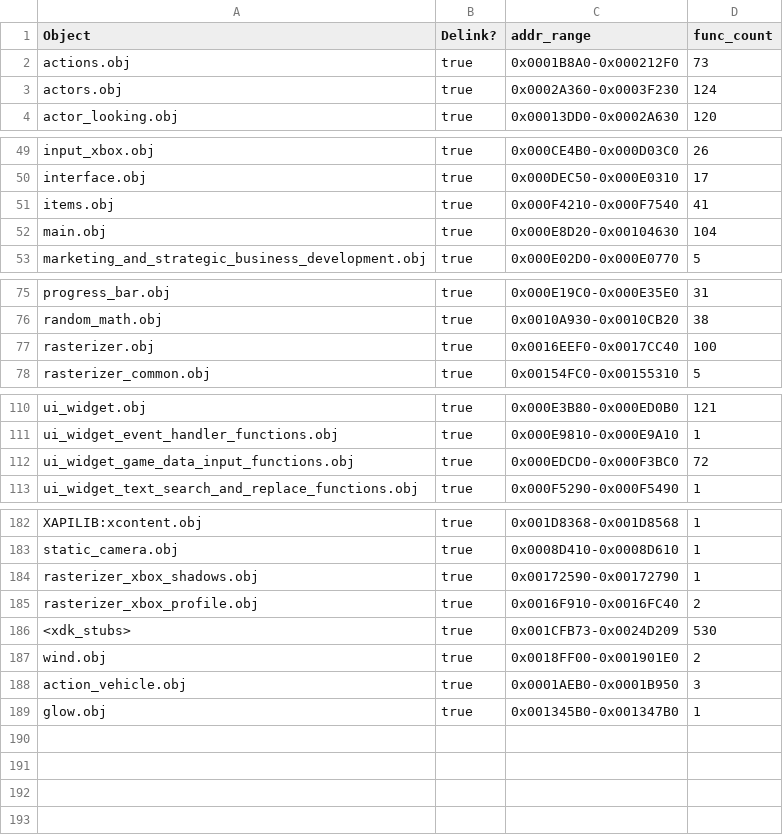
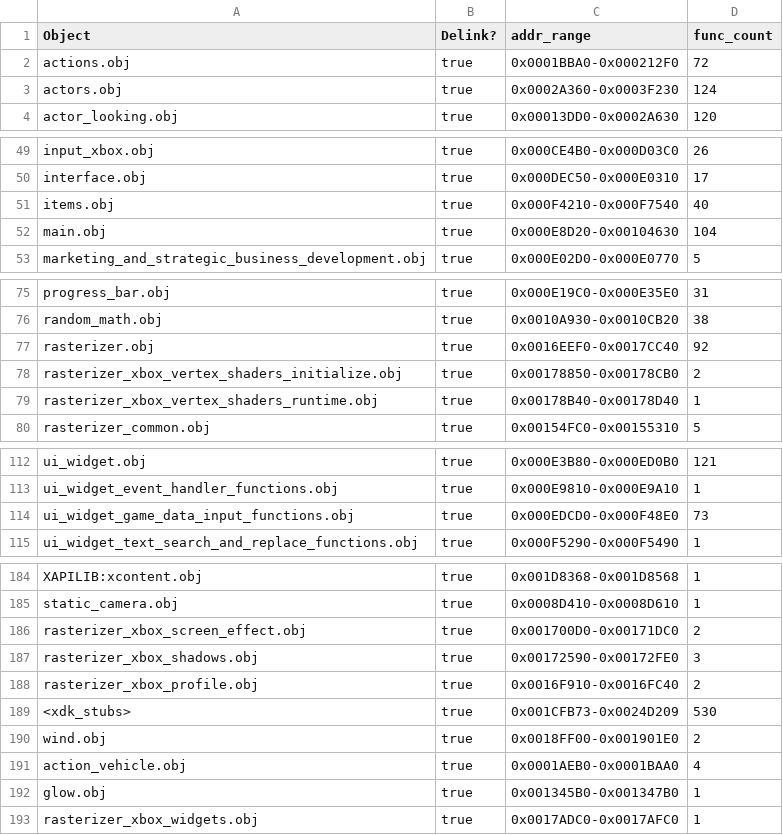
Before and after one commit to stianeklund/halo, a CSV file: tools/objects.csv, drawn as a sheet; only a part is shown, gaps mark what is left out.

Commit message:
chore: regen objects.csv — rasterizer.obj 100→92 is reclassification into rasterizer_xbox_* objects, not loss

```diff
--- a/tools/objects.csv
+++ b/tools/objects.csv
@@ -1,3 +1,3 @@
 Object,Delink?,addr_range,func_count
-actions.obj,true,0x0001B8A0-0x000212F0,73
+actions.obj,true,0x0001BBA0-0x000212F0,72
 actors.obj,true,0x0002A360-0x0003F230,124
@@ -50,3 +50,3 @@ input_xbox.obj,true,0x000CE4B0-0x000D03C0,26
 interface.obj,true,0x000DEC50-0x000E0310,17
-items.obj,true,0x000F4210-0x000F7540,41
+items.obj,true,0x000F4210-0x000F7540,40
 main.obj,true,0x000E8D20-0x00104630,104
@@ -76,3 +76,5 @@ progress_bar.obj,true,0x000E19C0-0x000E35E0,31
 random_math.obj,true,0x0010A930-0x0010CB20,38
-rasterizer.obj,true,0x0016EEF0-0x0017CC40,100
+rasterizer.obj,true,0x0016EEF0-0x0017CC40,92
+rasterizer_xbox_vertex_shaders_initialize.obj,true,0x00178850-0x00178CB0,2
+rasterizer_xbox_vertex_shaders_runtime.obj,true,0x00178B40-0x00178D40,1
 rasterizer_common.obj,true,0x00154FC0-0x00155310,5
@@ -111,3 +113,3 @@ ui_widget.obj,true,0x000E3B80-0x000ED0B0,121
 ui_widget_event_handler_functions.obj,true,0x000E9810-0x000E9A10,1
-ui_widget_game_data_input_functions.obj,true,0x000EDCD0-0x000F3BC0,72
+ui_widget_game_data_input_functions.obj,true,0x000EDCD0-0x000F48E0,73
 ui_widget_text_search_and_replace_functions.obj,true,0x000F5290-0x000F5490,1
@@ -183,3 +185,4 @@ XAPILIB:xcontent.obj,true,0x001D8368-0x001D8568,1
 static_camera.obj,true,0x0008D410-0x0008D610,1
-rasterizer_xbox_shadows.obj,true,0x00172590-0x00172790,1
+rasterizer_xbox_screen_effect.obj,true,0x001700D0-0x00171DC0,2
+rasterizer_xbox_shadows.obj,true,0x00172590-0x00172FE0,3
 rasterizer_xbox_profile.obj,true,0x0016F910-0x0016FC40,2
@@ -187,3 +190,4 @@ rasterizer_xbox_profile.obj,true,0x0016F910-0x0016FC40,2
 wind.obj,true,0x0018FF00-0x001901E0,2
-action_vehicle.obj,true,0x0001AEB0-0x0001B950,3
+action_vehicle.obj,true,0x0001AEB0-0x0001BAA0,4
 glow.obj,true,0x001345B0-0x001347B0,1
+rasterizer_xbox_widgets.obj,true,0x0017ADC0-0x0017AFC0,1
```
